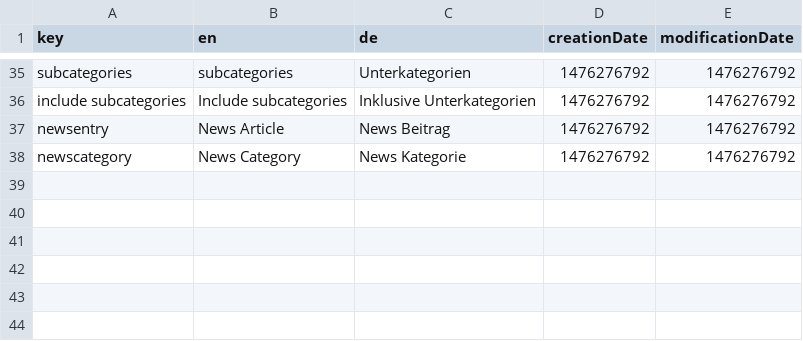
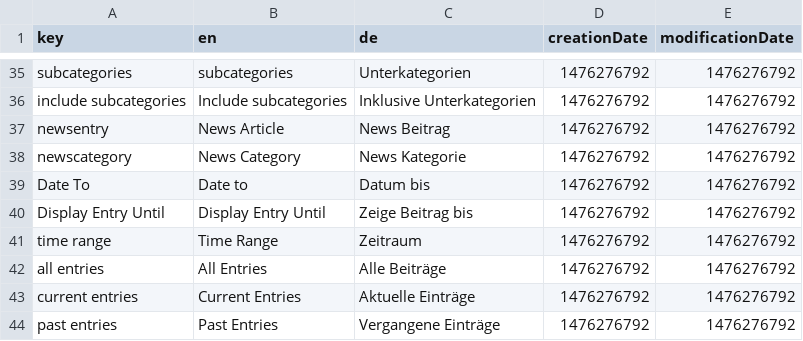
Before and after one commit to dachcom-digital/pimcore-news, a CSV file: install/translations/data.csv, drawn as a sheet; only a part is shown, gaps mark what is left out.

Commit message:
Add time range setting: fix #15

```diff
--- a/install/translations/data.csv
+++ b/install/translations/data.csv
@@ -38 +38,7 @@
 "newscategory";"News Category";"News Kategorie";1476276792;1476276792;
+"Date To";"Date to";"Datum bis";1476276792;1476276792;
+"Display Entry Until";"Display Entry Until";"Zeige Beitrag bis";1476276792;1476276792;
+"time range";"Time Range";"Zeitraum";1476276792;1476276792;
+"all entries";"All Entries";"Alle Beiträge";1476276792;1476276792;
+"current entries";"Current Entries";"Aktuelle Einträge";1476276792;1476276792;
+"past entries";"Past Entries";"Vergangene Einträge";1476276792;1476276792;
```
Also changed, not shown: 6 other files.
